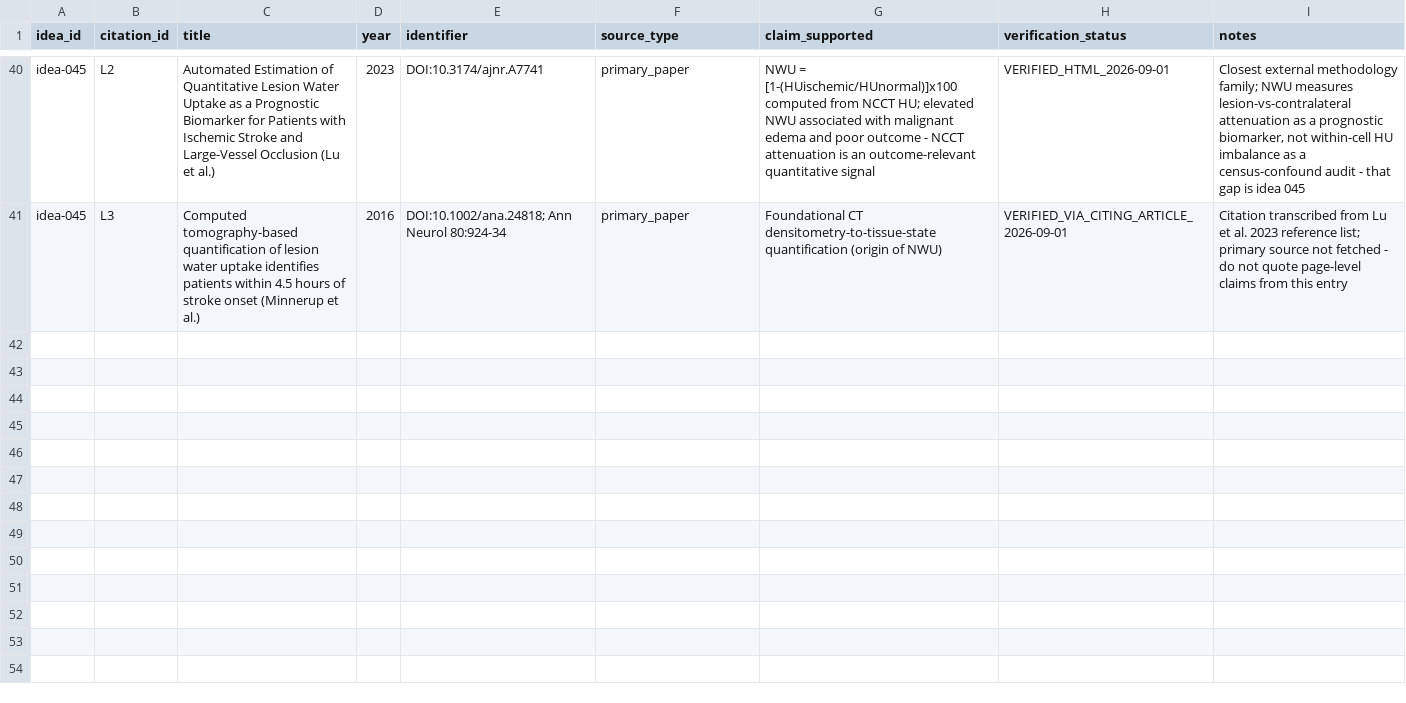
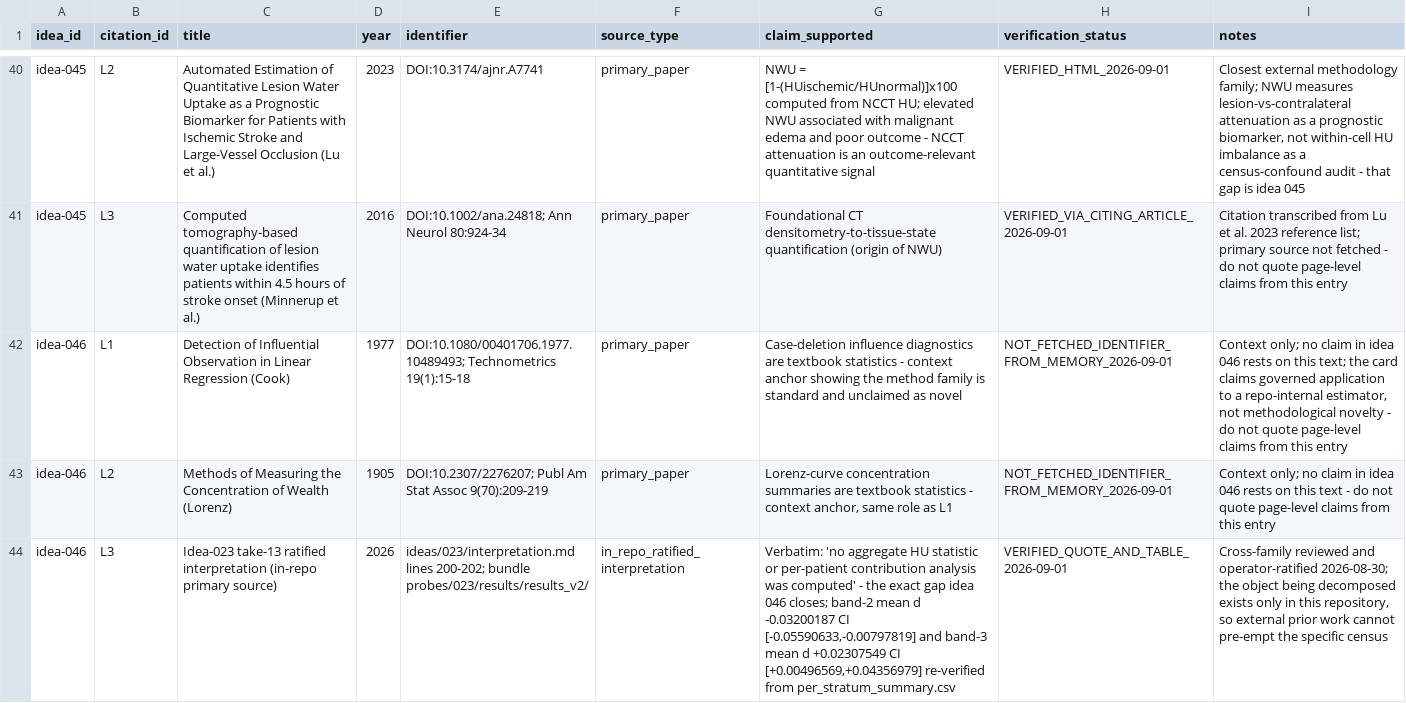
Before and after one commit to Moroseui/concept-research-scout, a CSV file: evidence/literature.csv, drawn as a sheet; only a part is shown, gaps mark what is left out; the diff names each change by its address in the sheet, - before the commit and + after, or states it on an @@ line.

Commit message:
idea 046: feasibility memo

```diff
--- a/evidence/literature.csv
+++ b/evidence/literature.csv
+row 42: idea-046 | L1 | Detection of Influential Observation in Linear Regression (Cook) | 1977 | DOI:10.1080/00401706.1977.10489493; Technometrics 19(1):15-18 | primary_paper | Case-deletion influence diagnostics are textbook statistics - context anchor showing the method family is standard and unclaimed as novel | NOT_FETCHED_IDENTIFIER_FROM_MEMORY_2026-09-01 | Context only; no claim in idea 046 rests on this text; the card claims governed application to a repo-internal estimator, not methodological novelty - do not quote page-level claims from this entry
+row 43: idea-046 | L2 | Methods of Measuring the Concentration of Wealth (Lorenz) | 1905 | DOI:10.2307/2276207; Publ Am Stat Assoc 9(70):209-219 | primary_paper | Lorenz-curve concentration summaries are textbook statistics - context anchor, same role as L1 | NOT_FETCHED_IDENTIFIER_FROM_MEMORY_2026-09-01 | Context only; no claim in idea 046 rests on this text - do not quote page-level claims from this entry
+row 44: idea-046 | L3 | Idea-023 take-13 ratified interpretation (in-repo primary source) | 2026 | ideas/023/interpretation.md lines 200-202; bundle probes/023/results/results_v2/ | in_repo_ratified_interpretation | Verbatim: 'no aggregate HU statistic or per-patient contribution analysis was computed' - the exact gap idea 046 closes; band-2 mean d -0.03200187 CI [-0.05590633,-0.00797819] and band-3 mean d +0.02307549 CI [+0.00496569,+0.04356979] re-verified from per_stratum_summary.csv | VERIFIED_QUOTE_AND_TABLE_2026-09-01 | Cross-family reviewed and operator-ratified 2026-08-30; the object being decomposed exists only in this repository, so external prior work cannot pre-empt the specific census
```
Also changed, not shown: evidence/datasets.csv, 4 other files.
